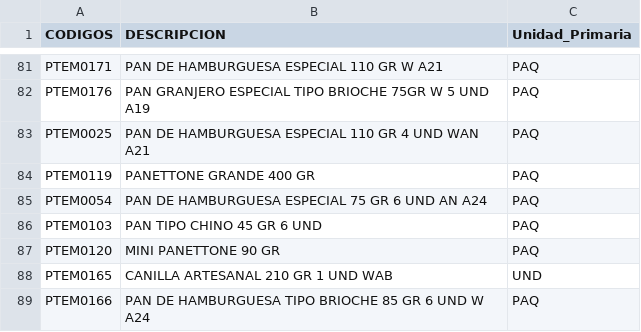
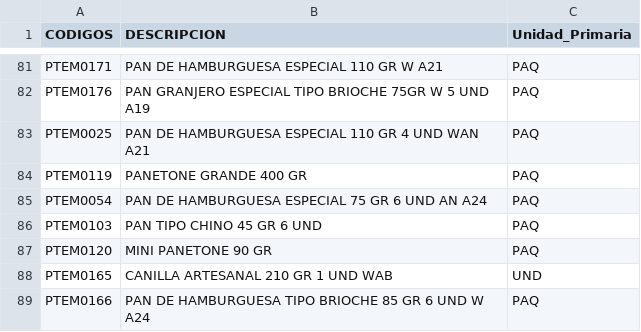
Before and after one commit to Gsiblesz/Forms.proyecto, a TSV file: assets/CODIGOS DESCRIPCION Unidad_Primaria.tsv, drawn as a sheet; only a part is shown, gaps mark what is left out.

```diff
--- a/assets/CODIGOS DESCRIPCION Unidad_Primaria.tsv
+++ b/assets/CODIGOS DESCRIPCION Unidad_Primaria.tsv
@@ -83,6 +83,6 @@ PTEM0176	PAN GRANJERO ESPECIAL TIPO BRIOCHE 75GR W 5 UND A19	PAQ
 PTEM0025	PAN DE HAMBURGUESA ESPECIAL 110 GR 4 UND WAN A21	PAQ
-PTEM0119	PANETTONE GRANDE 400 GR	PAQ
+PTEM0119	PANETONE GRANDE 400 GR	PAQ
 PTEM0054	PAN DE HAMBURGUESA ESPECIAL 75 GR 6 UND AN A24	PAQ
 PTEM0103	PAN TIPO CHINO 45 GR  6 UND	PAQ
-PTEM0120	MINI PANETTONE 90 GR	PAQ
+PTEM0120	MINI PANETONE 90 GR	PAQ
 PTEM0165	CANILLA ARTESANAL 210 GR 1 UND WAB	UND
```
Also changed, not shown: 1 other file.
